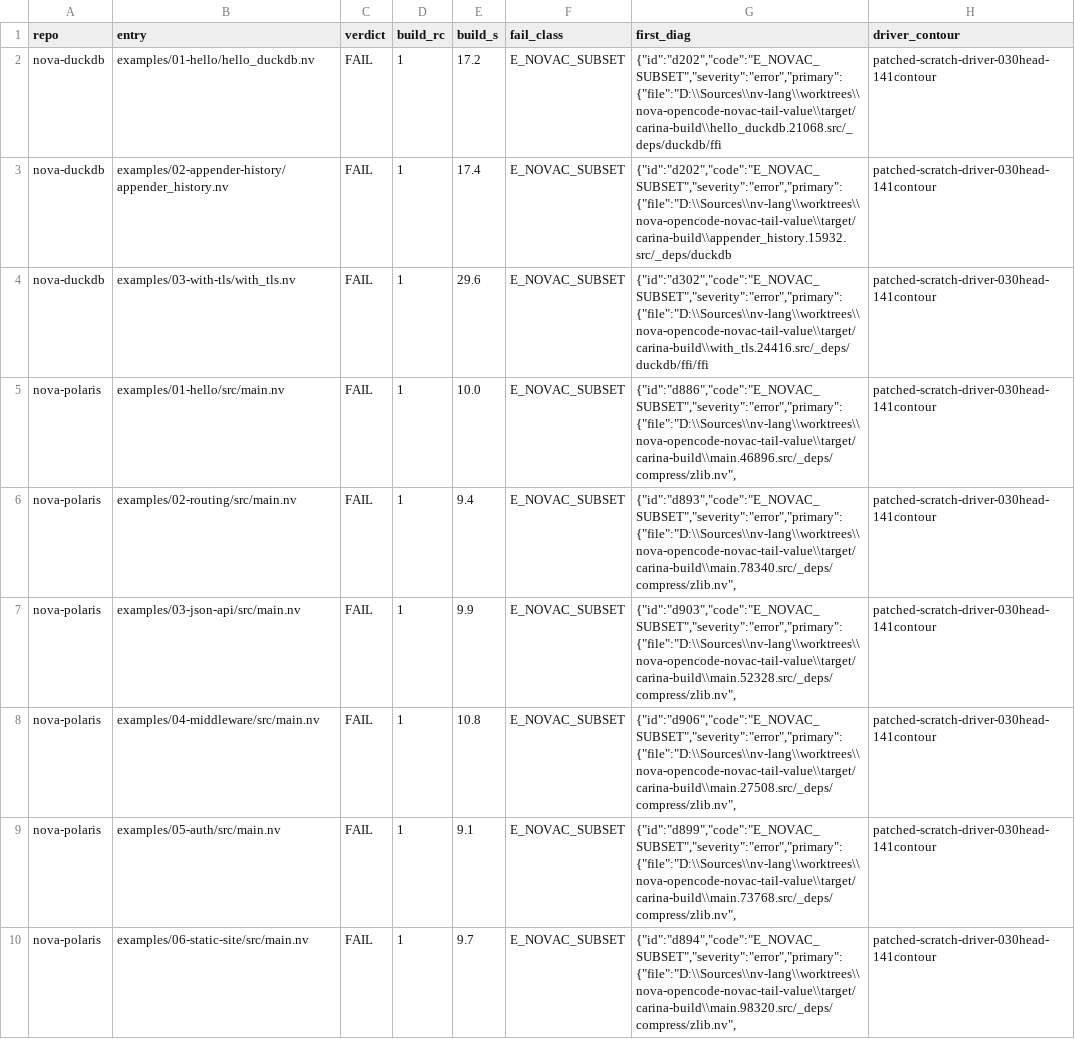
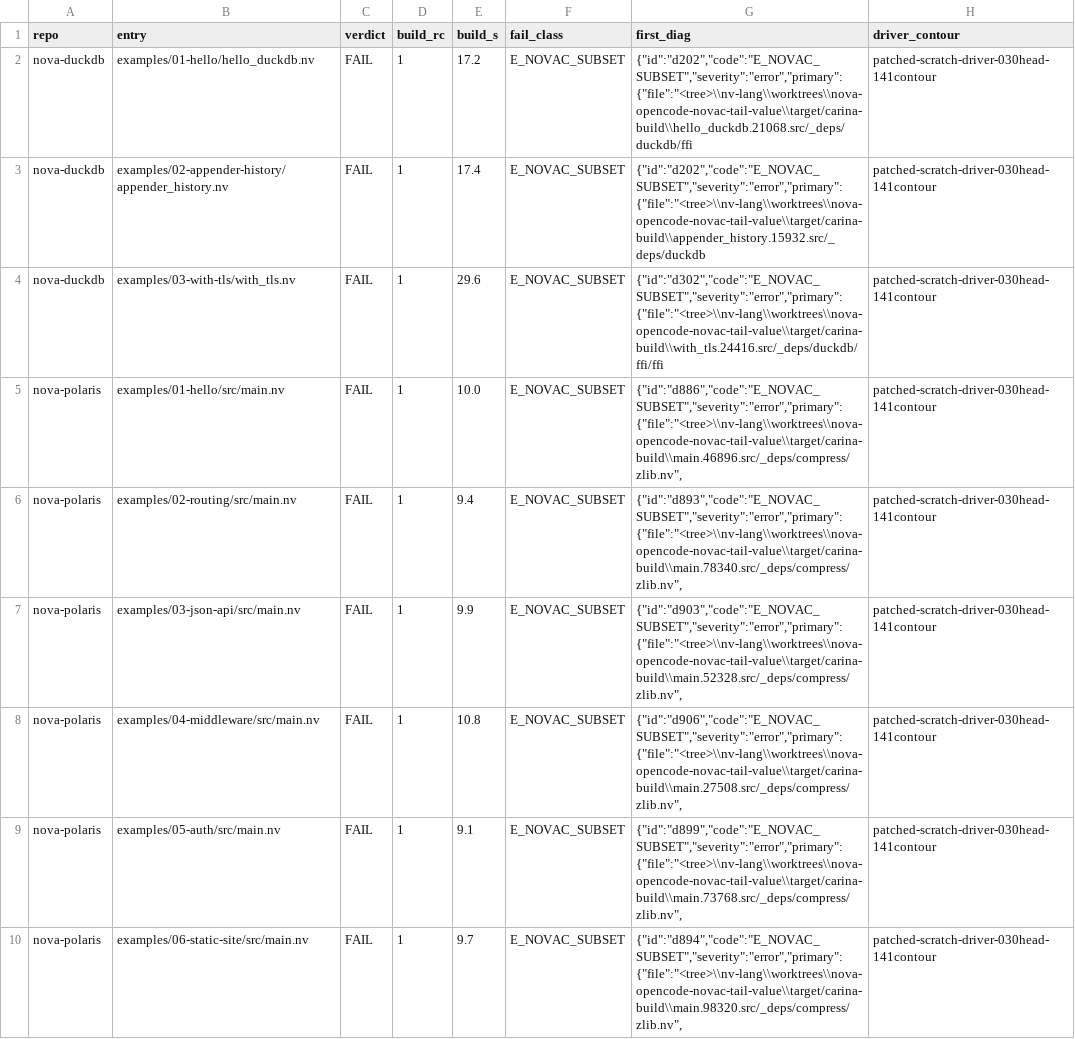
Before and after one commit to nv-lang/nova, a TSV file: doc/tasks/151-perezamer-korpusa-0-3-baza-155bc51f5/evidence/packages.tsv, drawn as a sheet; only a part is shown; the diff covers the shown part only.

```diff
--- a/doc/tasks/151-perezamer-korpusa-0-3-baza-155bc51f5/evidence/packages.tsv
+++ b/doc/tasks/151-perezamer-korpusa-0-3-baza-155bc51f5/evidence/packages.tsv
@@ -1,10 +1,10 @@
 repo	entry	verdict	build_rc	build_s	fail_class	first_diag	driver_contour
-nova-duckdb	examples/01-hello/hello_duckdb.nv	FAIL	1	17.2	E_NOVAC_SUBSET	{"id":"d202","code":"E_NOVAC_SUBSET","severity":"error","primary":{"file":"D:\\Sources\\nv-lang\\worktrees\\nova-opencode-novac-tail-value\\target/carina-build\\hello_duckdb.21068.src/_deps/duckdb/ffi	patched-scratch-driver-030head-141contour
-nova-duckdb	examples/02-appender-history/appender_history.nv	FAIL	1	17.4	E_NOVAC_SUBSET	{"id":"d202","code":"E_NOVAC_SUBSET","severity":"error","primary":{"file":"D:\\Sources\\nv-lang\\worktrees\\nova-opencode-novac-tail-value\\target/carina-build\\appender_history.15932.src/_deps/duckdb	patched-scratch-driver-030head-141contour
-nova-duckdb	examples/03-with-tls/with_tls.nv	FAIL	1	29.6	E_NOVAC_SUBSET	{"id":"d302","code":"E_NOVAC_SUBSET","severity":"error","primary":{"file":"D:\\Sources\\nv-lang\\worktrees\\nova-opencode-novac-tail-value\\target/carina-build\\with_tls.24416.src/_deps/duckdb/ffi/ffi	patched-scratch-driver-030head-141contour
-nova-polaris	examples/01-hello/src/main.nv	FAIL	1	10.0	E_NOVAC_SUBSET	{"id":"d886","code":"E_NOVAC_SUBSET","severity":"error","primary":{"file":"D:\\Sources\\nv-lang\\worktrees\\nova-opencode-novac-tail-value\\target/carina-build\\main.46896.src/_deps/compress/zlib.nv",	patched-scratch-driver-030head-141contour
-nova-polaris	examples/02-routing/src/main.nv	FAIL	1	9.4	E_NOVAC_SUBSET	{"id":"d893","code":"E_NOVAC_SUBSET","severity":"error","primary":{"file":"D:\\Sources\\nv-lang\\worktrees\\nova-opencode-novac-tail-value\\target/carina-build\\main.78340.src/_deps/compress/zlib.nv",	patched-scratch-driver-030head-141contour
-nova-polaris	examples/03-json-api/src/main.nv	FAIL	1	9.9	E_NOVAC_SUBSET	{"id":"d903","code":"E_NOVAC_SUBSET","severity":"error","primary":{"file":"D:\\Sources\\nv-lang\\worktrees\\nova-opencode-novac-tail-value\\target/carina-build\\main.52328.src/_deps/compress/zlib.nv",	patched-scratch-driver-030head-141contour
-nova-polaris	examples/04-middleware/src/main.nv	FAIL	1	10.8	E_NOVAC_SUBSET	{"id":"d906","code":"E_NOVAC_SUBSET","severity":"error","primary":{"file":"D:\\Sources\\nv-lang\\worktrees\\nova-opencode-novac-tail-value\\target/carina-build\\main.27508.src/_deps/compress/zlib.nv",	patched-scratch-driver-030head-141contour
-nova-polaris	examples/05-auth/src/main.nv	FAIL	1	9.1	E_NOVAC_SUBSET	{"id":"d899","code":"E_NOVAC_SUBSET","severity":"error","primary":{"file":"D:\\Sources\\nv-lang\\worktrees\\nova-opencode-novac-tail-value\\target/carina-build\\main.73768.src/_deps/compress/zlib.nv",	patched-scratch-driver-030head-141contour
-nova-polaris	examples/06-static-site/src/main.nv	FAIL	1	9.7	E_NOVAC_SUBSET	{"id":"d894","code":"E_NOVAC_SUBSET","severity":"error","primary":{"file":"D:\\Sources\\nv-lang\\worktrees\\nova-opencode-novac-tail-value\\target/carina-build\\main.98320.src/_deps/compress/zlib.nv",	patched-scratch-driver-030head-141contour
+nova-duckdb	examples/01-hello/hello_duckdb.nv	FAIL	1	17.2	E_NOVAC_SUBSET	{"id":"d202","code":"E_NOVAC_SUBSET","severity":"error","primary":{"file":"<tree>\\nv-lang\\worktrees\\nova-opencode-novac-tail-value\\target/carina-build\\hello_duckdb.21068.src/_deps/duckdb/ffi	patched-scratch-driver-030head-141contour
+nova-duckdb	examples/02-appender-history/appender_history.nv	FAIL	1	17.4	E_NOVAC_SUBSET	{"id":"d202","code":"E_NOVAC_SUBSET","severity":"error","primary":{"file":"<tree>\\nv-lang\\worktrees\\nova-opencode-novac-tail-value\\target/carina-build\\appender_history.15932.src/_deps/duckdb	patched-scratch-driver-030head-141contour
+nova-duckdb	examples/03-with-tls/with_tls.nv	FAIL	1	29.6	E_NOVAC_SUBSET	{"id":"d302","code":"E_NOVAC_SUBSET","severity":"error","primary":{"file":"<tree>\\nv-lang\\worktrees\\nova-opencode-novac-tail-value\\target/carina-build\\with_tls.24416.src/_deps/duckdb/ffi/ffi	patched-scratch-driver-030head-141contour
+nova-polaris	examples/01-hello/src/main.nv	FAIL	1	10.0	E_NOVAC_SUBSET	{"id":"d886","code":"E_NOVAC_SUBSET","severity":"error","primary":{"file":"<tree>\\nv-lang\\worktrees\\nova-opencode-novac-tail-value\\target/carina-build\\main.46896.src/_deps/compress/zlib.nv",	patched-scratch-driver-030head-141contour
+nova-polaris	examples/02-routing/src/main.nv	FAIL	1	9.4	E_NOVAC_SUBSET	{"id":"d893","code":"E_NOVAC_SUBSET","severity":"error","primary":{"file":"<tree>\\nv-lang\\worktrees\\nova-opencode-novac-tail-value\\target/carina-build\\main.78340.src/_deps/compress/zlib.nv",	patched-scratch-driver-030head-141contour
+nova-polaris	examples/03-json-api/src/main.nv	FAIL	1	9.9	E_NOVAC_SUBSET	{"id":"d903","code":"E_NOVAC_SUBSET","severity":"error","primary":{"file":"<tree>\\nv-lang\\worktrees\\nova-opencode-novac-tail-value\\target/carina-build\\main.52328.src/_deps/compress/zlib.nv",	patched-scratch-driver-030head-141contour
+nova-polaris	examples/04-middleware/src/main.nv	FAIL	1	10.8	E_NOVAC_SUBSET	{"id":"d906","code":"E_NOVAC_SUBSET","severity":"error","primary":{"file":"<tree>\\nv-lang\\worktrees\\nova-opencode-novac-tail-value\\target/carina-build\\main.27508.src/_deps/compress/zlib.nv",	patched-scratch-driver-030head-141contour
+nova-polaris	examples/05-auth/src/main.nv	FAIL	1	9.1	E_NOVAC_SUBSET	{"id":"d899","code":"E_NOVAC_SUBSET","severity":"error","primary":{"file":"<tree>\\nv-lang\\worktrees\\nova-opencode-novac-tail-value\\target/carina-build\\main.73768.src/_deps/compress/zlib.nv",	patched-scratch-driver-030head-141contour
+nova-polaris	examples/06-static-site/src/main.nv	FAIL	1	9.7	E_NOVAC_SUBSET	{"id":"d894","code":"E_NOVAC_SUBSET","severity":"error","primary":{"file":"<tree>\\nv-lang\\worktrees\\nova-opencode-novac-tail-value\\target/carina-build\\main.98320.src/_deps/compress/zlib.nv",	patched-scratch-driver-030head-141contour
```
Also changed, not shown: 9 edited cells elsewhere in this file, doc/tasks/151-perezamer-korpusa-0-3-baza-155bc51f5/evidence/fail-diagnostics-118.tsv, doc/tasks/151-perezamer-korpusa-0-3-baza-155bc51f5/evidence/table-118.tsv, 4 other files.
